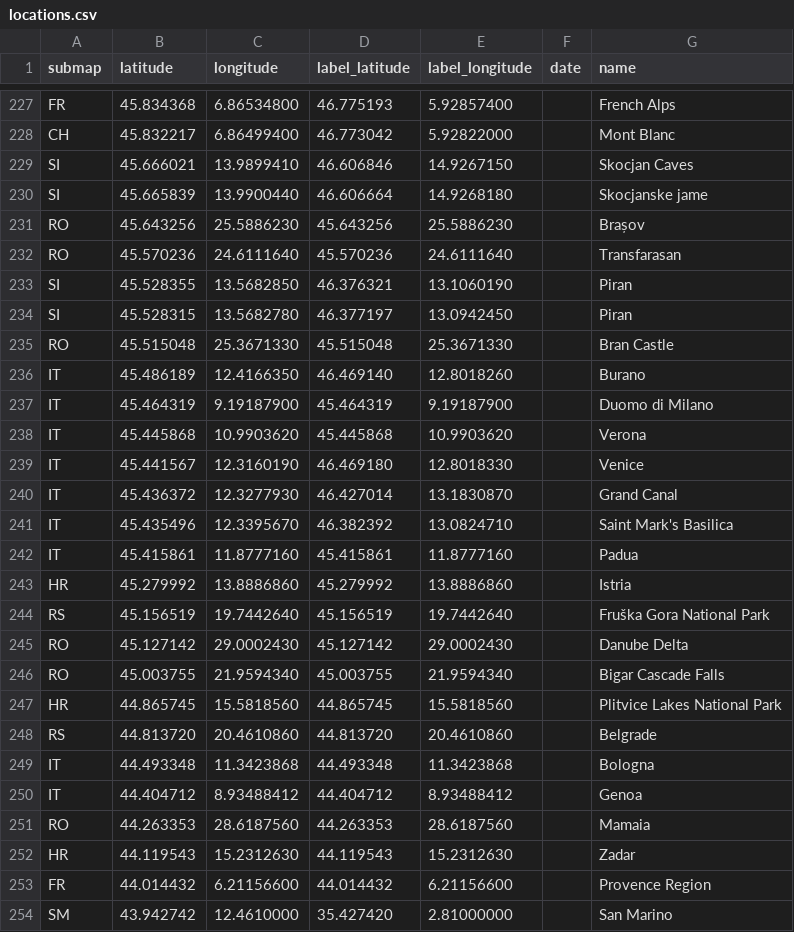
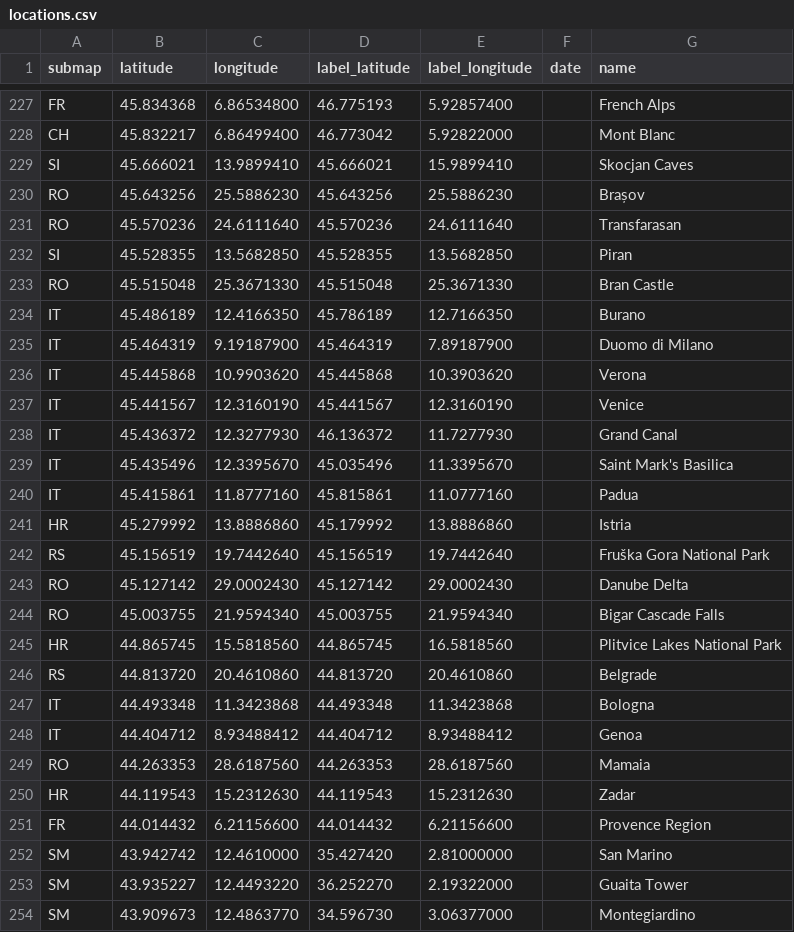
Before and after one commit to cgrundman/travel-map-visualization, a CSV file: eu/locations.csv, drawn as a sheet; only a part is shown, gaps mark what is left out; the shorter side is filled out with more unchanged rows; the diff covers the shown part only.

```diff
--- a/eu/locations.csv
+++ b/eu/locations.csv
@@ -228,17 +228,15 @@ FR,45.834368,6.86534800,46.775193,5.92857400,,French Alps
 CH,45.832217,6.86499400,46.773042,5.92822000,,Mont Blanc
-SI,45.666021,13.9899410,46.606846,14.9267150,,Skocjan Caves
-SI,45.665839,13.9900440,46.606664,14.9268180,,Skocjanske jame
+SI,45.666021,13.9899410,45.666021,15.9899410,,Skocjan Caves
 RO,45.643256,25.5886230,45.643256,25.5886230,,Brașov
 RO,45.570236,24.6111640,45.570236,24.6111640,,Transfarasan
-SI,45.528355,13.5682850,46.376321,13.1060190,,Piran
-SI,45.528315,13.5682780,46.377197,13.0942450,,Piran
+SI,45.528355,13.5682850,45.528355,13.5682850,,Piran
 RO,45.515048,25.3671330,45.515048,25.3671330,,Bran Castle
-IT,45.486189,12.4166350,46.469140,12.8018260,,Burano
-IT,45.464319,9.19187900,45.464319,9.19187900,,Duomo di Milano
-IT,45.445868,10.9903620,45.445868,10.9903620,,Verona
-IT,45.441567,12.3160190,46.469180,12.8018330,,Venice
-IT,45.436372,12.3277930,46.427014,13.1830870,,Grand Canal
-IT,45.435496,12.3395670,46.382392,13.0824710,,Saint Mark's Basilica
-IT,45.415861,11.8777160,45.415861,11.8777160,,Padua
-HR,45.279992,13.8886860,45.279992,13.8886860,,Istria
+IT,45.486189,12.4166350,45.786189,12.7166350,,Burano
+IT,45.464319,9.19187900,45.464319,7.89187900,,Duomo di Milano
+IT,45.445868,10.9903620,45.445868,10.3903620,,Verona
+IT,45.441567,12.3160190,45.441567,12.3160190,,Venice
+IT,45.436372,12.3277930,46.136372,11.7277930,,Grand Canal
+IT,45.435496,12.3395670,45.035496,11.3395670,,Saint Mark's Basilica
+IT,45.415861,11.8777160,45.815861,11.0777160,,Padua
+HR,45.279992,13.8886860,45.179992,13.8886860,,Istria
 RS,45.156519,19.7442640,45.156519,19.7442640,,Fruška Gora National Park
@@ -246,3 +244,3 @@ RO,45.127142,29.0002430,45.127142,29.0002430,,Danube Delta
 RO,45.003755,21.9594340,45.003755,21.9594340,,Bigar Cascade Falls
-HR,44.865745,15.5818560,44.865745,15.5818560,,Plitvice Lakes National Park
+HR,44.865745,15.5818560,44.865745,16.5818560,,Plitvice Lakes National Park
 RS,44.813720,20.4610860,44.813720,20.4610860,,Belgrade
```
Also changed, not shown: 9 edited cells elsewhere in this file, 1 other file.
